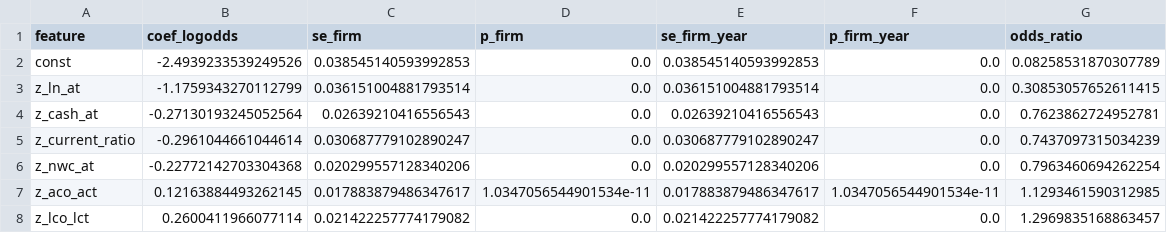
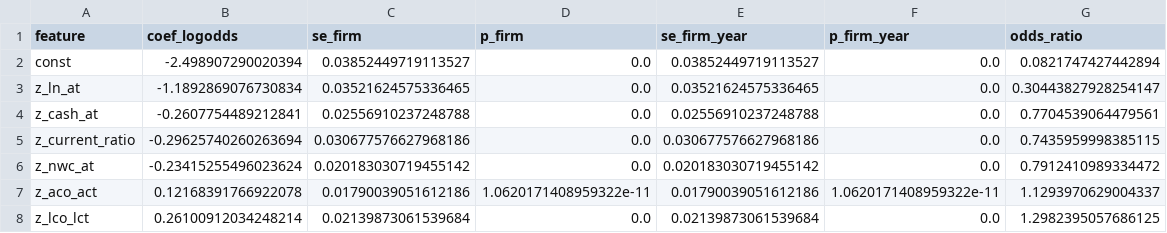
Before and after one commit to MarxusHD/AIinFinance, a CSV file: outputs/logit_inference_table.csv, drawn as a sheet; only a part is shown; the diff covers the shown part only.

```diff
--- a/outputs/logit_inference_table.csv
+++ b/outputs/logit_inference_table.csv
@@ -1,8 +1,8 @@
 feature,coef_logodds,se_firm,p_firm,se_firm_year,p_firm_year,odds_ratio
-const,-2.4939233539249526,0.038545140593992853,0.0,0.038545140593992853,0.0,0.08258531870307789
-z_ln_at,-1.1759343270112799,0.036151004881793514,0.0,0.036151004881793514,0.0,0.30853057652611415
-z_cash_at,-0.27130193245052564,0.02639210416556543,0.0,0.02639210416556543,0.0,0.7623862724952781
-z_current_ratio,-0.2961044661044614,0.030687779102890247,0.0,0.030687779102890247,0.0,0.7437097315034239
-z_nwc_at,-0.22772142703304368,0.020299557128340206,0.0,0.020299557128340206,0.0,0.7963460694262254
-z_aco_act,0.12163884493262145,0.017883879486347617,1.0347056544901534e-11,0.017883879486347617,1.0347056544901534e-11,1.1293461590312985
-z_lco_lct,0.2600411966077114,0.021422257774179082,0.0,0.021422257774179082,0.0,1.2969835168863457
+const,-2.498907290020394,0.03852449719113527,0.0,0.03852449719113527,0.0,0.0821747427442894
+z_ln_at,-1.1892869076730834,0.03521624575336465,0.0,0.03521624575336465,0.0,0.30443827928254147
+z_cash_at,-0.2607754489212841,0.02556910237248788,0.0,0.02556910237248788,0.0,0.7704539064479561
+z_current_ratio,-0.29625740260263694,0.030677576627968186,0.0,0.030677576627968186,0.0,0.7435959998385115
+z_nwc_at,-0.23415255496023624,0.020183030719455142,0.0,0.020183030719455142,0.0,0.7912410989334472
+z_aco_act,0.12168391766922078,0.01790039051612186,1.0620171408959322e-11,0.01790039051612186,1.0620171408959322e-11,1.1293970629004337
+z_lco_lct,0.26100912034248214,0.02139873061539684,0.0,0.02139873061539684,0.0,1.2982395057686125
```
Also changed, not shown: 1 removed row and 96 edited cells elsewhere in this file, outputs/metrics_table.csv, 30 other files.
